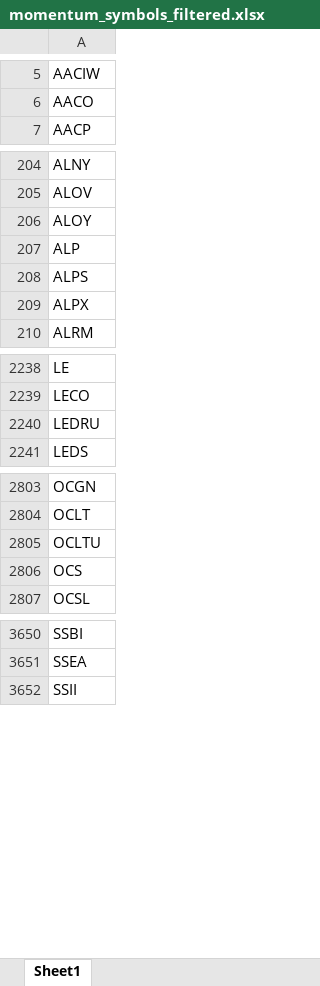
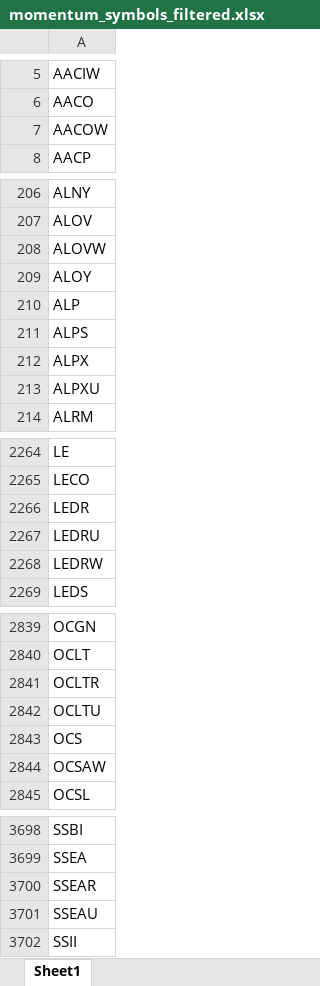
Before and after one commit to Kira11-ja/macd-scanner, an Excel workbook: results/momentum_symbols_filtered.xlsx, sheet Sheet1, drawn as a sheet; only a part is shown, gaps mark what is left out; values as stored, in another font and other column widths than the file's, no borders; the diff covers the shown part only; the diff names each change by its address in the sheet, - before the commit and + after, or states it on an @@ line.

```diff
--- a/results/momentum_symbols_filtered.xlsx (sheet Sheet1)
+++ b/results/momentum_symbols_filtered.xlsx (sheet Sheet1)
+row 7: AACOW
+row 208: ALOVW
+row 213: ALPXU
+row 2266: LEDR
+row 2268: LEDRW
+row 2841: OCLTR
+row 2844: OCSAW
+row 3700: SSEAR
+row 3701: SSEAU
```
Also changed, not shown: 53 added rows and 4 removed rows elsewhere in this sheet, results/momentum_failcodes_latest.xlsx, results/momentum_latest.xlsx, 9 other files.
